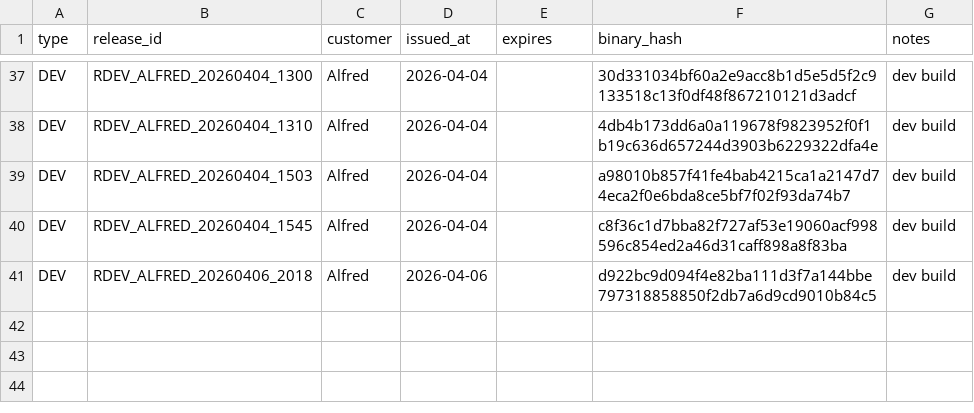
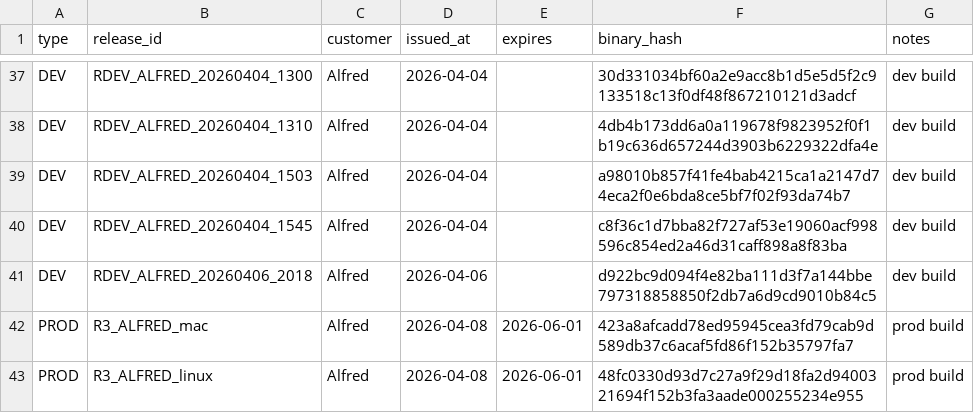
Before and after one commit to juanbeta98/AlfredDEV, a CSV file: releases/log.csv, drawn as a sheet; only a part is shown, gaps mark what is left out.

```diff
--- a/releases/log.csv
+++ b/releases/log.csv
@@ -41 +41,3 @@ DEV,RDEV_ALFRED_20260404_1545,Alfred,2026-04-04,,c8f36c1d7bba82f727af53e19060acf
 DEV,RDEV_ALFRED_20260406_2018,Alfred,2026-04-06,,d922bc9d094f4e82ba111d3f7a144bbe797318858850f2db7a6d9cd9010b84c5,dev build
+PROD,R3_ALFRED_mac,Alfred,2026-04-08,2026-06-01,423a8afcadd78ed95945cea3fd79cab9d589db37c6acaf5fd86f152b35797fa7,prod build
+PROD,R3_ALFRED_linux,Alfred,2026-04-08,2026-06-01,48fc0330d93d7c27a9f29d18fa2d9400321694f152b3fa3aade000255234e955,prod build
```
Also changed, not shown: 2 other files.
